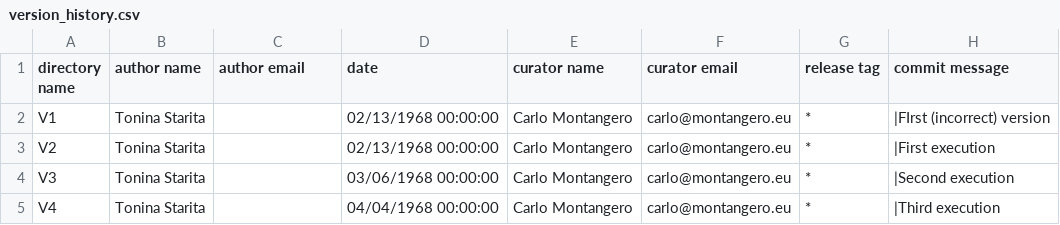
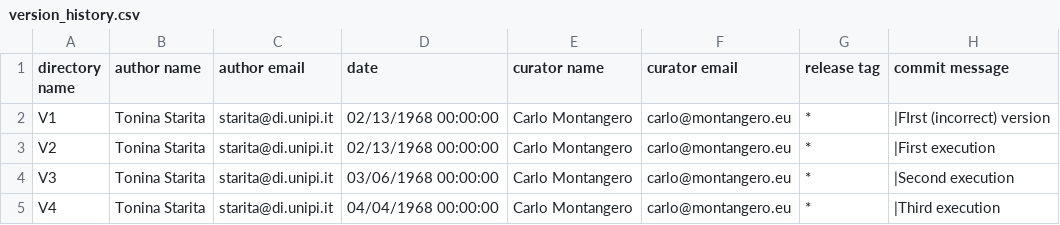
Before and after one commit to Unipisa/Softi-Workbench, a CSV file: metadata/version_history.csv, drawn as a sheet.

Commit message:
aded auther email

```diff
--- a/metadata/version_history.csv
+++ b/metadata/version_history.csv
@@ -1,5 +1,5 @@
 directory name,author name,author email,date,curator name,curator email,release tag,commit message
-V1,Tonina Starita,,02/13/1968 00:00:00,Carlo Montangero,carlo@montangero.eu,*,"|FIrst (incorrect) version"
-V2,Tonina Starita,,02/13/1968 00:00:00,Carlo Montangero,carlo@montangero.eu,*,"|First execution"
-V3,Tonina Starita,,03/06/1968 00:00:00,Carlo Montangero,carlo@montangero.eu,*,"|Second execution"
-V4,Tonina Starita,,04/04/1968 00:00:00,Carlo Montangero,carlo@montangero.eu,*,"|Third execution"
+V1,Tonina Starita,starita@di.unipi.it,02/13/1968 00:00:00,Carlo Montangero,carlo@montangero.eu,*,"|FIrst (incorrect) version"
+V2,Tonina Starita,starita@di.unipi.it,02/13/1968 00:00:00,Carlo Montangero,carlo@montangero.eu,*,"|First execution"
+V3,Tonina Starita,starita@di.unipi.it,03/06/1968 00:00:00,Carlo Montangero,carlo@montangero.eu,*,"|Second execution"
+V4,Tonina Starita,starita@di.unipi.it,04/04/1968 00:00:00,Carlo Montangero,carlo@montangero.eu,*,"|Third execution"
```
